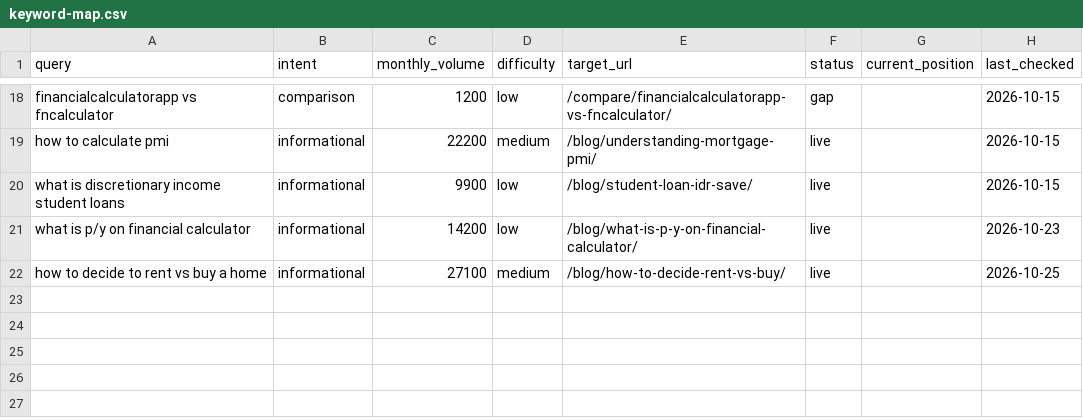
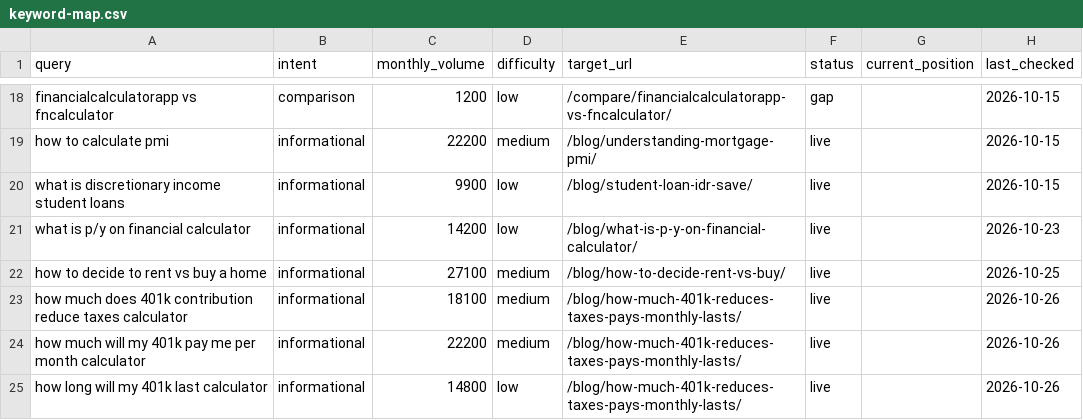
Before and after one commit to AyushAI14/financialcalculatorapp.com, a CSV file: seo/keyword-map.csv, drawn as a sheet; only a part is shown, gaps mark what is left out; the diff names each change by its address in the sheet, - before the commit and + after, or states it on an @@ line.

Commit message:
feat(blog): add comprehensive 401(k) tax savings, monthly payout, and longevity calculator guide

```diff
--- a/seo/keyword-map.csv
+++ b/seo/keyword-map.csv
+row 23: how much does 401k contribution reduce taxes calculator | informational | 18100 | medium | /blog/how-much-401k-reduces-taxes-pays-monthly-lasts/ | live |  | 2026-10-26
+row 24: how much will my 401k pay me per month calculator | informational | 22200 | medium | /blog/how-much-401k-reduces-taxes-pays-monthly-lasts/ | live |  | 2026-10-26
+row 25: how long will my 401k last calculator | informational | 14800 | low | /blog/how-much-401k-reduces-taxes-pays-monthly-lasts/ | live |  | 2026-10-26
```
Also changed, not shown: 4 other files.
